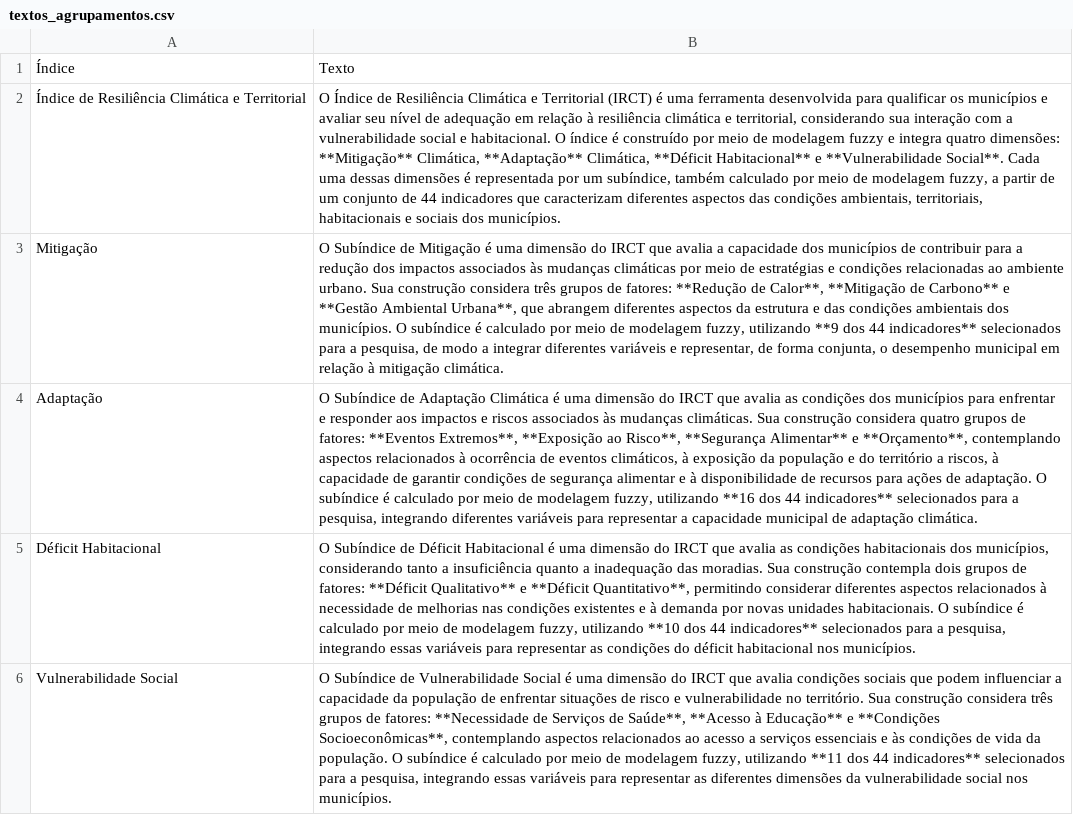
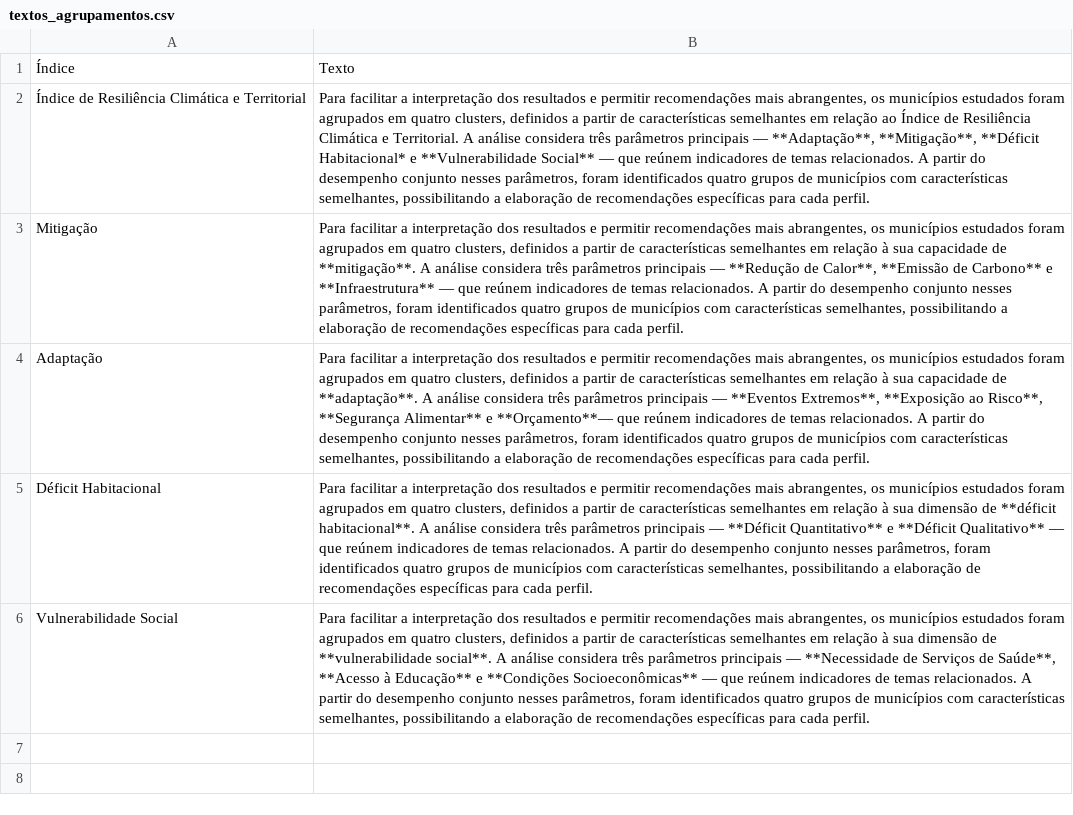
Before and after one commit to ccd-his/dashboard-intere, a CSV file: data/textos_agrupamentos.csv, drawn as a sheet; the diff names each change by its address in the sheet, - before the commit and + after, or states it on an @@ line.

Commit message:
Texto explicativo dos agrupamentos

```diff
--- a/data/textos_agrupamentos.csv
+++ b/data/textos_agrupamentos.csv
-B2: O Índice de Resiliência Climática e Territorial (IRCT) é uma ferramenta desenvolvida para qualificar os municípios e avaliar seu nível de adequação em relação à resiliência climática e territorial, considerando sua interação com a vulnerabilidade social e habitacional. O índice é construído por meio de modelagem fuzzy e integra quatro dimensões: **Mitigação** Climática, **Adaptação** Climática, **Déficit Habitacional** e **Vulnerabilidade Social**. Cada uma dessas dimensões é representada por um subíndice, também calculado por meio de modelagem fuzzy, a partir de um conjunto de 44 indicadores que caracterizam diferentes aspectos das condições ambientais, territoriais, habitacionais e sociais dos municípios.
+B2: Para facilitar a interpretação dos resultados e permitir recomendações mais abrangentes, os municípios estudados foram agrupados em quatro clusters, definidos a partir de características semelhantes em relação ao Índice de Resiliência Climática e Territorial. A análise considera três parâmetros principais — **Adaptação**, **Mitigação**, **Déficit Habitacional* e **Vulnerabilidade Social** — que reúnem indicadores de temas relacionados. A partir do desempenho conjunto nesses parâmetros, foram identificados quatro grupos de municípios com características semelhantes, possibilitando a elaboração de recomendações específicas para cada perfil.
-B3: O Subíndice de Mitigação é uma dimensão do IRCT que avalia a capacidade dos municípios de contribuir para a redução dos impactos associados às mudanças climáticas por meio de estratégias e condições relacionadas ao ambiente urbano. Sua construção considera três grupos de fatores: **Redução de Calor**, **Mitigação de Carbono** e **Gestão Ambiental Urbana**, que abrangem diferentes aspectos da estrutura e das condições ambientais dos municípios. O subíndice é calculado por meio de modelagem fuzzy, utilizando **9 dos 44 indicadores** selecionados para a pesquisa, de modo a integrar diferentes variáveis e representar, de forma conjunta, o desempenho municipal em relação à mitigação climática.
+B3: Para facilitar a interpretação dos resultados e permitir recomendações mais abrangentes, os municípios estudados foram agrupados em quatro clusters, definidos a partir de características semelhantes em relação à sua capacidade de **mitigação**. A análise considera três parâmetros principais — **Redução de Calor**, **Emissão de Carbono** e **Infraestrutura** — que reúnem indicadores de temas relacionados. A partir do desempenho conjunto nesses parâmetros, foram identificados quatro grupos de municípios com características semelhantes, possibilitando a elaboração de recomendações específicas para cada perfil.
-B4: O Subíndice de Adaptação Climática é uma dimensão do IRCT que avalia as condições dos municípios para enfrentar e responder aos impactos e riscos associados às mudanças climáticas. Sua construção considera quatro grupos de fatores: **Eventos Extremos**, **Exposição ao Risco**, **Segurança Alimentar** e **Orçamento**, contemplando aspectos relacionados à ocorrência de eventos climáticos, à exposição da população e do território a riscos, à capacidade de garantir condições de segurança alimentar e à disponibilidade de recursos para ações de adaptação. O subíndice é calculado por meio de modelagem fuzzy, utilizando **16 dos 44 indicadores** selecionados para a pesquisa, integrando diferentes variáveis para representar a capacidade municipal de adaptação climática.
+B4: Para facilitar a interpretação dos resultados e permitir recomendações mais abrangentes, os municípios estudados foram agrupados em quatro clusters, definidos a partir de características semelhantes em relação à sua capacidade de **adaptação**. A análise considera três parâmetros principais — **Eventos Extremos**, **Exposição ao Risco**, **Segurança Alimentar** e **Orçamento**— que reúnem indicadores de temas relacionados. A partir do desempenho conjunto nesses parâmetros, foram identificados quatro grupos de municípios com características semelhantes, possibilitando a elaboração de recomendações específicas para cada perfil.
-B5: O Subíndice de Déficit Habitacional é uma dimensão do IRCT que avalia as condições habitacionais dos municípios, considerando tanto a insuficiência quanto a inadequação das moradias. Sua construção contempla dois grupos de fatores: **Déficit Qualitativo** e **Déficit Quantitativo**, permitindo considerar diferentes aspectos relacionados à necessidade de melhorias nas condições existentes e à demanda por novas unidades habitacionais. O subíndice é calculado por meio de modelagem fuzzy, utilizando **10 dos 44 indicadores** selecionados para a pesquisa, integrando essas variáveis para representar as condições do déficit habitacional nos municípios.
+B5: Para facilitar a interpretação dos resultados e permitir recomendações mais abrangentes, os municípios estudados foram agrupados em quatro clusters, definidos a partir de características semelhantes em relação à sua dimensão de **déficit habitacional**. A análise considera três parâmetros principais — **Déficit Quantitativo** e **Déficit Qualitativo** — que reúnem indicadores de temas relacionados. A partir do desempenho conjunto nesses parâmetros, foram identificados quatro grupos de municípios com características semelhantes, possibilitando a elaboração de recomendações específicas para cada perfil.
-B6: O Subíndice de Vulnerabilidade Social é uma dimensão do IRCT que avalia condições sociais que podem influenciar a capacidade da população de enfrentar situações de risco e vulnerabilidade no território. Sua construção considera três grupos de fatores: **Necessidade de Serviços de Saúde**, **Acesso à Educação** e **Condições Socioeconômicas**, contemplando aspectos relacionados ao acesso a serviços essenciais e às condições de vida da população. O subíndice é calculado por meio de modelagem fuzzy, utilizando **11 dos 44 indicadores** selecionados para a pesquisa, integrando essas variáveis para representar as diferentes dimensões da vulnerabilidade social nos municípios.
+B6: Para facilitar a interpretação dos resultados e permitir recomendações mais abrangentes, os municípios estudados foram agrupados em quatro clusters, definidos a partir de características semelhantes em relação à sua dimensão de **vulnerabilidade social**. A análise considera três parâmetros principais — **Necessidade de Serviços de Saúde**, **Acesso à Educação** e **Condições Socioeconômicas** — que reúnem indicadores de temas relacionados. A partir do desempenho conjunto nesses parâmetros, foram identificados quatro grupos de municípios com características semelhantes, possibilitando a elaboração de recomendações específicas para cada perfil.
```
